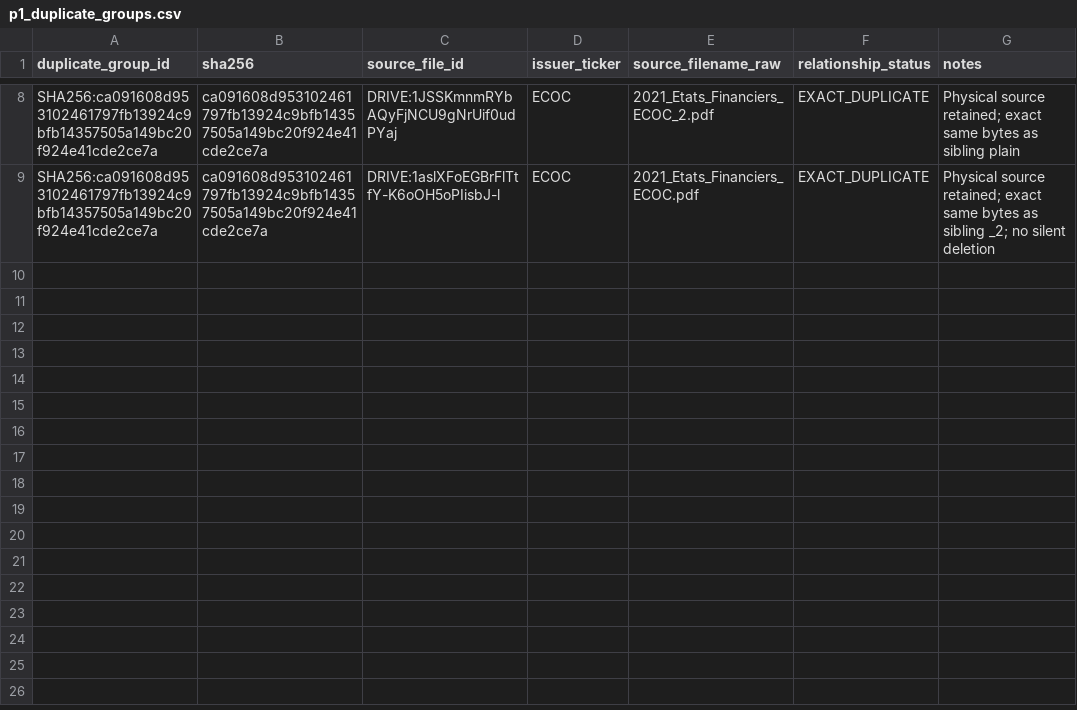
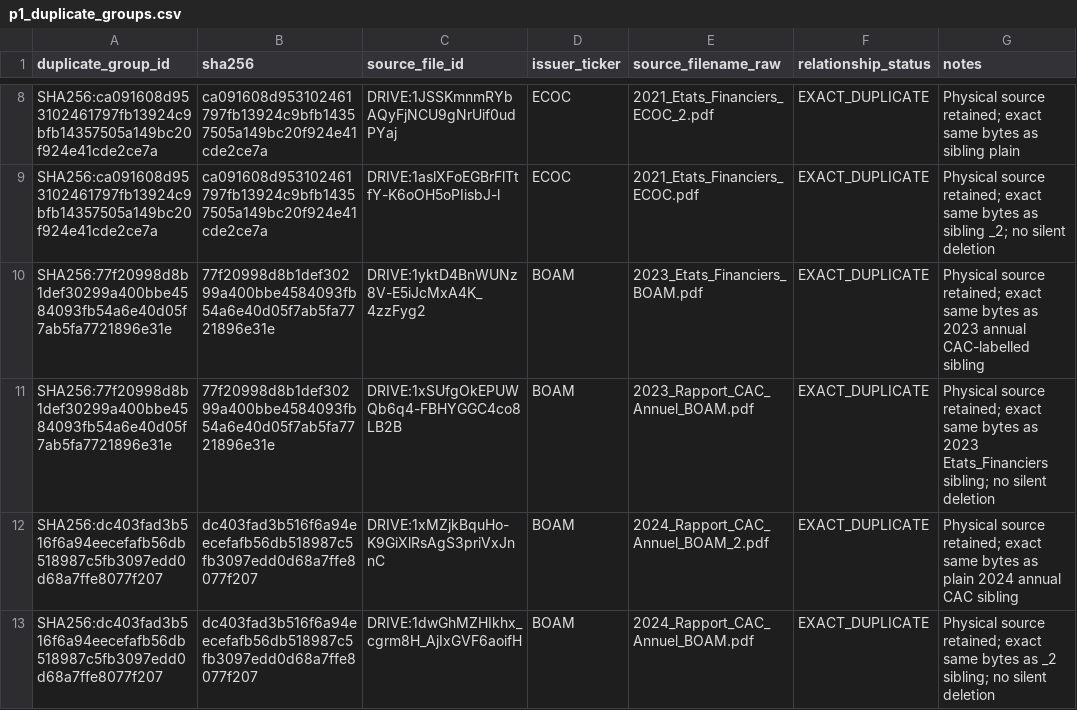
Before and after one commit to Patricked-code/financialdata, a CSV file: inventory/p1_duplicate_groups.csv, drawn as a sheet; only a part is shown, gaps mark what is left out.

Commit message:
p1: register BOAM exact duplicate groups

```diff
--- a/inventory/p1_duplicate_groups.csv
+++ b/inventory/p1_duplicate_groups.csv
@@ -9 +9,5 @@ SHA256:ca091608d953102461797fb13924c9bfb14357505a149bc20f924e41cde2ce7a,ca091608
 SHA256:ca091608d953102461797fb13924c9bfb14357505a149bc20f924e41cde2ce7a,ca091608d953102461797fb13924c9bfb14357505a149bc20f924e41cde2ce7a,DRIVE:1aslXFoEGBrFlTtfY-K6oOH5oPIisbJ-l,ECOC,2021_Etats_Financiers_ECOC.pdf,EXACT_DUPLICATE,"Physical source retained; exact same bytes as sibling _2; no silent deletion"
+SHA256:77f20998d8b1def30299a400bbe4584093fb54a6e40d05f7ab5fa7721896e31e,77f20998d8b1def30299a400bbe4584093fb54a6e40d05f7ab5fa7721896e31e,DRIVE:1yktD4BnWUNz8V-E5iJcMxA4K_4zzFyg2,BOAM,2023_Etats_Financiers_BOAM.pdf,EXACT_DUPLICATE,"Physical source retained; exact same bytes as 2023 annual CAC-labelled sibling"
+SHA256:77f20998d8b1def30299a400bbe4584093fb54a6e40d05f7ab5fa7721896e31e,77f20998d8b1def30299a400bbe4584093fb54a6e40d05f7ab5fa7721896e31e,DRIVE:1xSUfgOkEPUWQb6q4-FBHYGGC4co8LB2B,BOAM,2023_Rapport_CAC_Annuel_BOAM.pdf,EXACT_DUPLICATE,"Physical source retained; exact same bytes as 2023 Etats_Financiers sibling; no silent deletion"
+SHA256:dc403fad3b516f6a94eecefafb56db518987c5fb3097edd0d68a7ffe8077f207,dc403fad3b516f6a94eecefafb56db518987c5fb3097edd0d68a7ffe8077f207,DRIVE:1xMZjkBquHo-K9GiXlRsAgS3priVxJnnC,BOAM,2024_Rapport_CAC_Annuel_BOAM_2.pdf,EXACT_DUPLICATE,"Physical source retained; exact same bytes as plain 2024 annual CAC sibling"
+SHA256:dc403fad3b516f6a94eecefafb56db518987c5fb3097edd0d68a7ffe8077f207,dc403fad3b516f6a94eecefafb56db518987c5fb3097edd0d68a7ffe8077f207,DRIVE:1dwGhMZHIkhx_cgrm8H_AjIxGVF6aoifH,BOAM,2024_Rapport_CAC_Annuel_BOAM.pdf,EXACT_DUPLICATE,"Physical source retained; exact same bytes as _2 sibling; no silent deletion"
```
